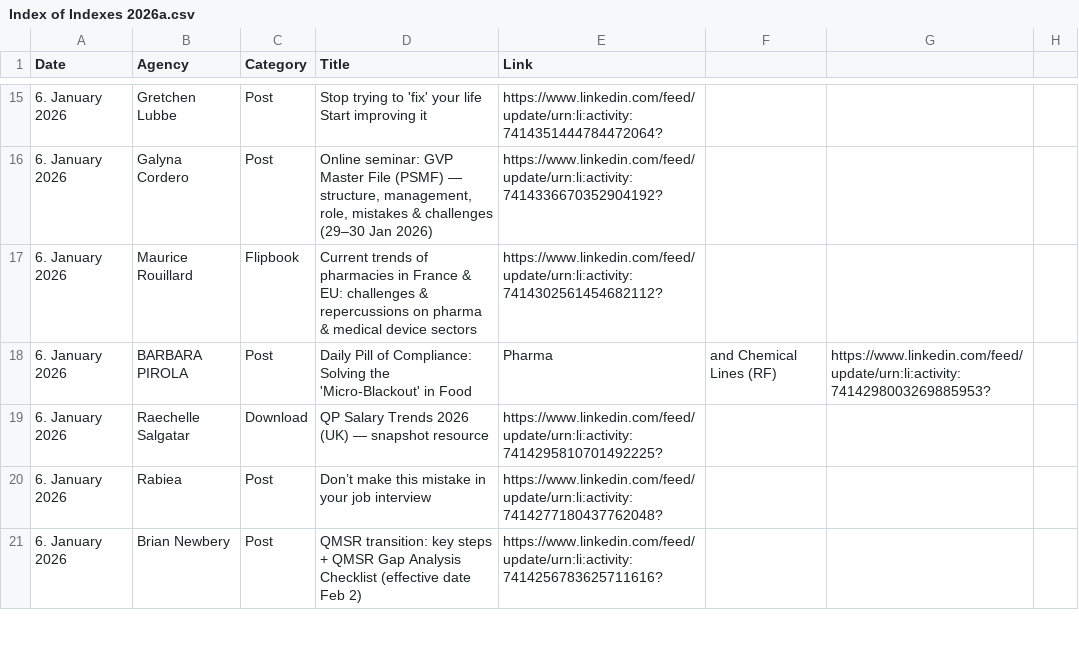
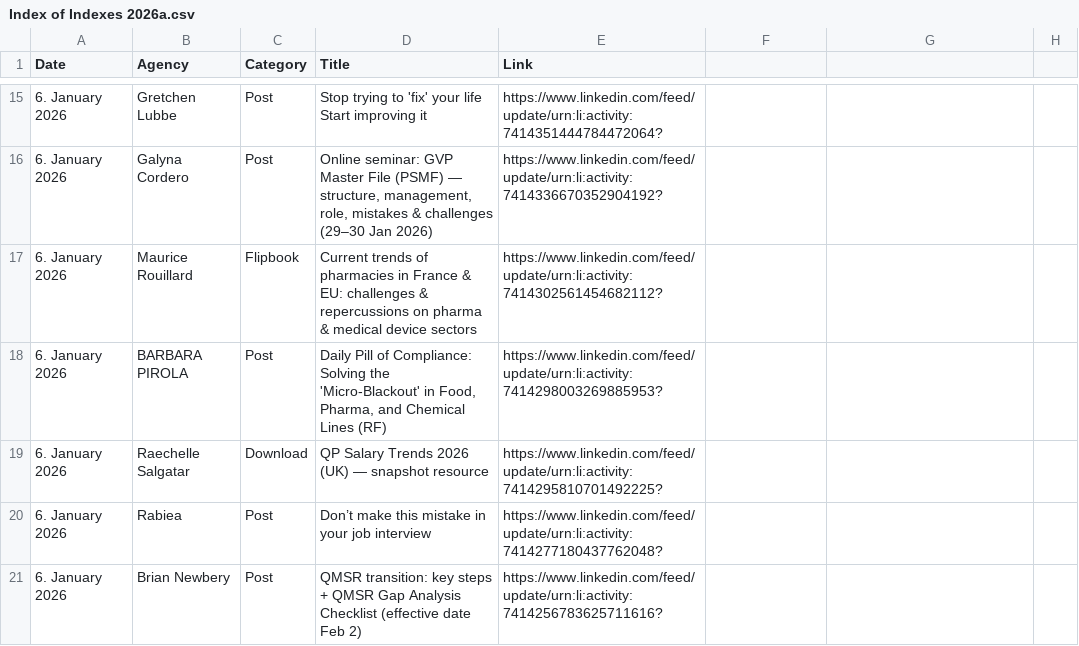
Before and after one commit to MartinCKing/Index-of-Indexes, a CSV file: Index of Indexes 2026a.csv, drawn as a sheet; only a part is shown, gaps mark what is left out.

Commit message:
Update Index of Indexes 2026a.csv

```diff
--- a/Index of Indexes 2026a.csv
+++ b/Index of Indexes 2026a.csv
@@ -17,3 +17,3 @@ Date,Agency,Category,Title,Link
 6. January 2026,Maurice Rouillard,Flipbook,Current trends of pharmacies in France & EU: challenges & repercussions on pharma & medical device sectors,https://www.linkedin.com/feed/update/urn:li:activity:7414302561454682112?
-6. January 2026,BARBARA PIROLA,Post,Daily Pill of Compliance: Solving the 'Micro-Blackout' in Food, Pharma, and Chemical Lines (RF),https://www.linkedin.com/feed/update/urn:li:activity:7414298003269885953?
+6. January 2026,BARBARA PIROLA,Post,"Daily Pill of Compliance: Solving the 'Micro-Blackout' in Food, Pharma, and Chemical Lines (RF)",https://www.linkedin.com/feed/update/urn:li:activity:7414298003269885953?
 6. January 2026,Raechelle Salgatar,Download,QP Salary Trends 2026 (UK) — snapshot resource,https://www.linkedin.com/feed/update/urn:li:activity:7414295810701492225?
```
